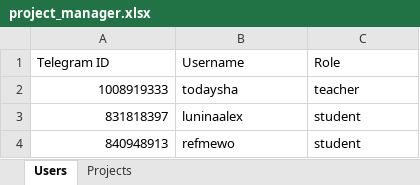
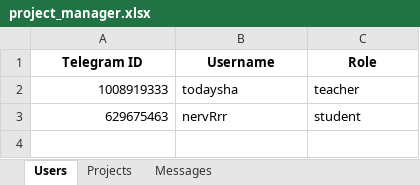
Before and after one commit to 2daysha/Project-SUAI, an Excel workbook: project_manager.xlsx, sheet Users, drawn as a sheet; values as stored, in another font and other column widths than the file's, no borders; removed rows and columns are numbered as before the commit, all else as after; the diff names each change by its address in the sheet, - before the commit and + after, or states it on an @@ line.

```diff
--- a/project_manager.xlsx (sheet Users)
+++ b/project_manager.xlsx (sheet Users)
+sheet tab: Messages
@@ A1:C1 bold: off → on, alignment: left → center @@
-row 3: 831818397 | luninaalex | student
-row 4: 840948913 | refmewo | student
+row 3: 629675463 | nervRrr | student
```
Also changed, not shown: sheet Projects, 8 other files.
